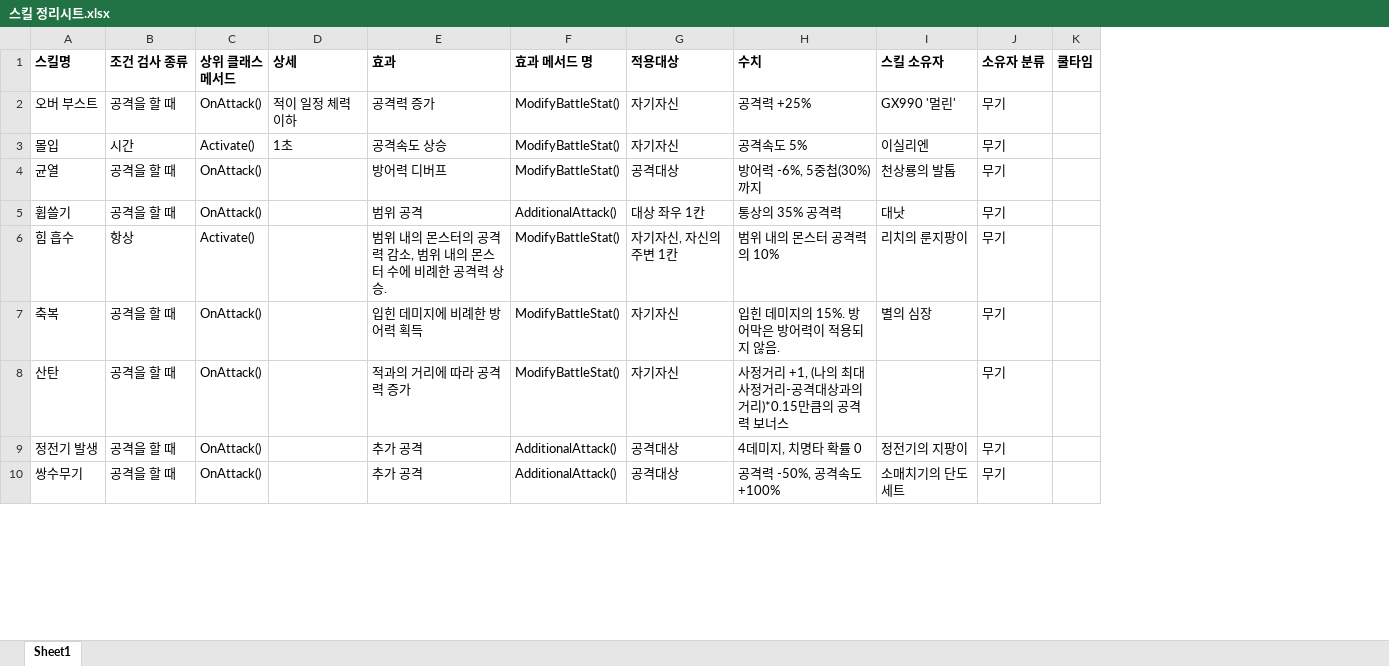
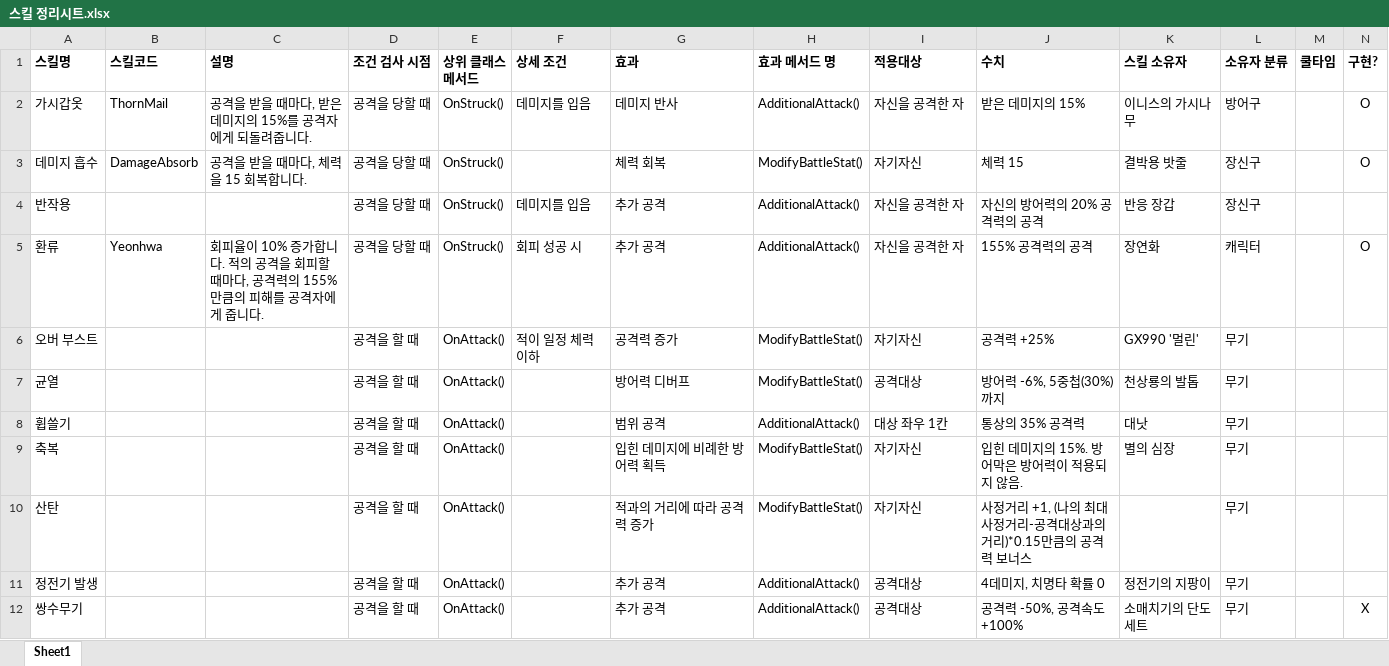
Before and after one commit to kimmisoo/DungeonTycoon, an Excel workbook: Documents/스킬 정리시트.xlsx, sheet Sheet1, drawn as a sheet; only a part is shown; values as stored, in another font and other column widths than the file's, no borders; removed rows and columns are numbered as before the commit, all else as after; the diff covers the shown part only; the diff names each change by its address in the sheet, - before the commit and + after, or states it on an @@ line.

```diff
--- a/Documents/스킬 정리시트.xlsx (sheet Sheet1)
+++ b/Documents/스킬 정리시트.xlsx (sheet Sheet1)
+column B (스킬코드), empty
+column C (설명), empty
+column N (구현?), row 12: X
-D1: 조건 검사 종류
+D1: 조건 검사 시점
-F1: 상세
+F1: 상세 조건
+row 2: 가시갑옷 | ThornMail | 공격을 받을 때마다, 받은 데미지의 15%를 공격자에게 되돌려줍니다. | 공격을 당할 때 | OnStruck() | 데미지를 입음 | 데미지 반사 | AdditionalAttack() | 자신을 공격한 자 | 받은 데미지의 15% | 이니스의 가시나무 | 방어구 |  | O
@@ row 28 moved to row 3: 데미지 흡수 @@
@@ row 32 moved to row 4: 반작용 @@
@@ row 41 moved to row 5: 환류 @@
-row 3: 몰입 | 시간 | Activate() | 1초 | 공격속도 상승 | ModifyBattleStat() | 자기자신 | 공격속도 5% | 이실리엔 | 무기
@@ row 6 moved to row 37: 힘 흡수 @@
```
Also changed, not shown: 7 added rows, 7 removed rows, 8 moved rows and 1 edited cell elsewhere in this sheet, 7 other files.
